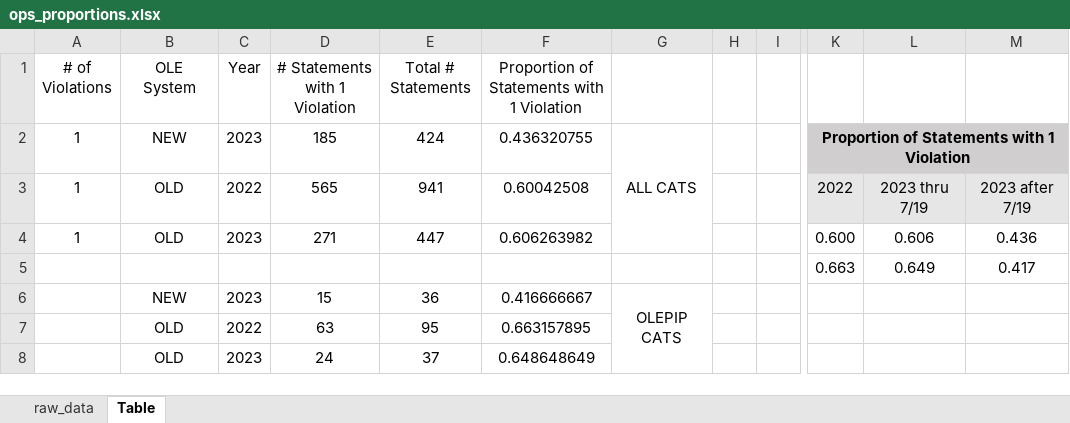
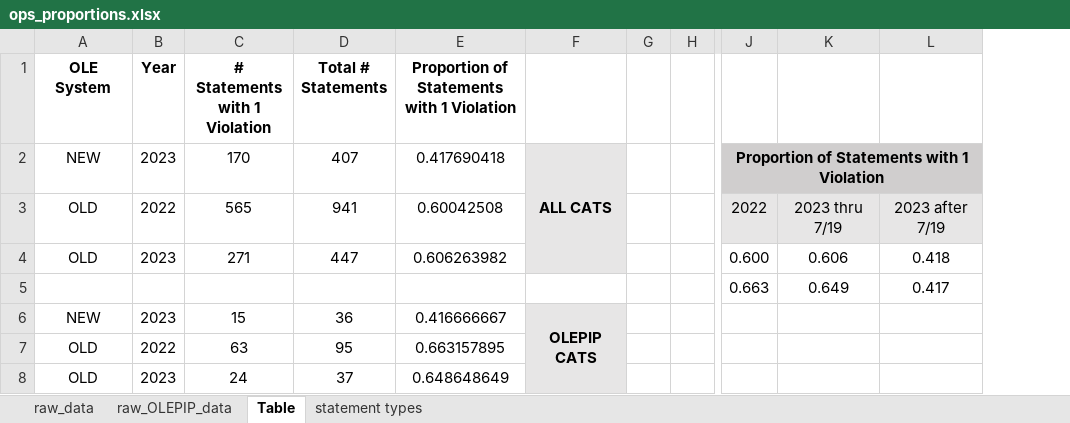
Before and after one commit to noaa-afsc/observer-report, an Excel workbook: ops_proportions.xlsx, sheet Table, drawn as a sheet; only a part is shown, gaps mark what is left out; values as stored, in another font and other column widths than the file's, no borders; conditional formats not drawn; removed rows and columns are numbered as before the commit, all else as after; the diff names each change by its address in the sheet, - before the commit and + after, or states it on an @@ line.

Commit message:
updated for corrected data
statements_combined updated to remove duplicated data points (by summing), removed 2024 (unaffected here)

```diff
--- a/ops_proportions.xlsx (sheet Table)
+++ b/ops_proportions.xlsx (sheet Table)
+sheet tab: raw_OLEPIP_data
+sheet tab: statement types
-column A (# of Violations), rows 2-4: all 1
-A1:E1 bold: off
+A1:E1 bold: on
-C2 (# Statements with 1 Violation): 185
+C2 (# Statements with 1 Violation): 170
-D2 (Total # Statements): 424
+D2 (Total # Statements): 407
-E2: 0.436320755
+E2: 0.417690418
-F2 bold: off
+F2 bold: on
-F2:F4 fill: none
+F2:F4 fill: #E7E6E6
-L4: 0.436
+L4: 0.418
-F6 bold: off
+F6 bold: on
-F6:F8 fill: none
+F6:F8 fill: #E7E6E6
```
Also changed, not shown: sheet raw_data, 2023_summary_data.xlsx, New_OLE_2023_summary.xlsx, 7 other files.
